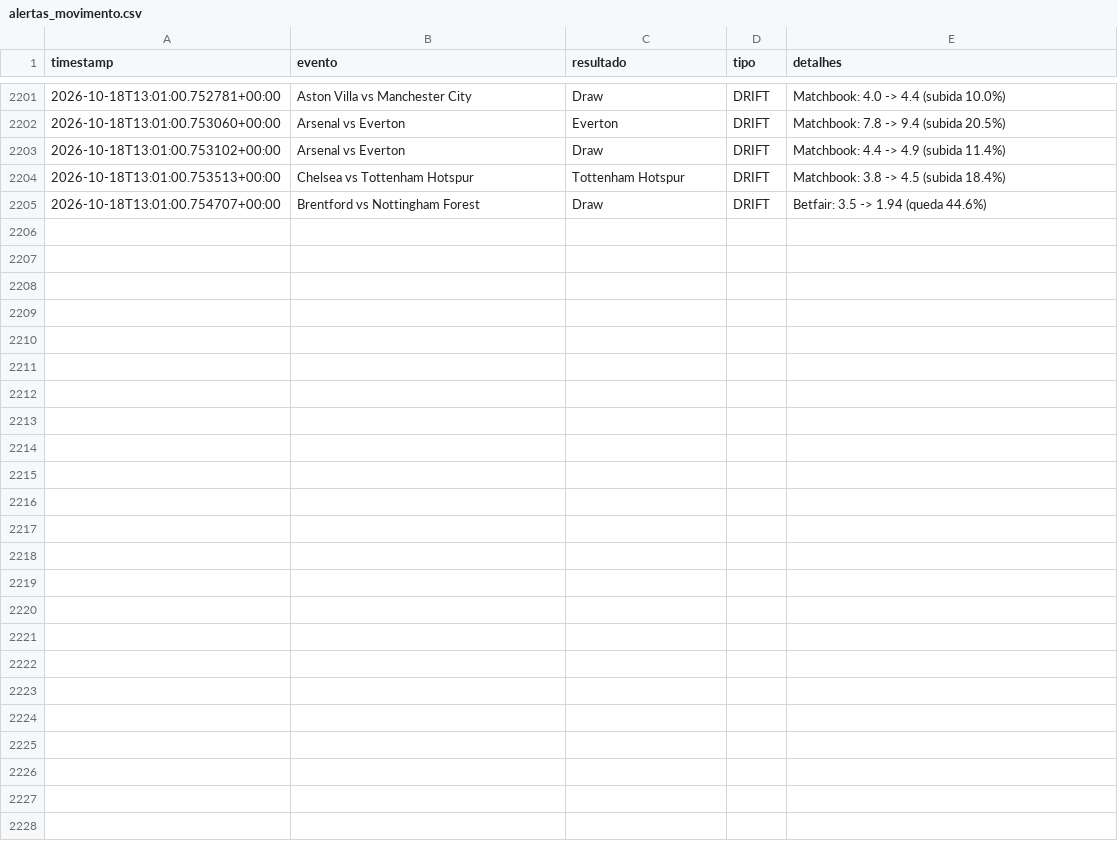
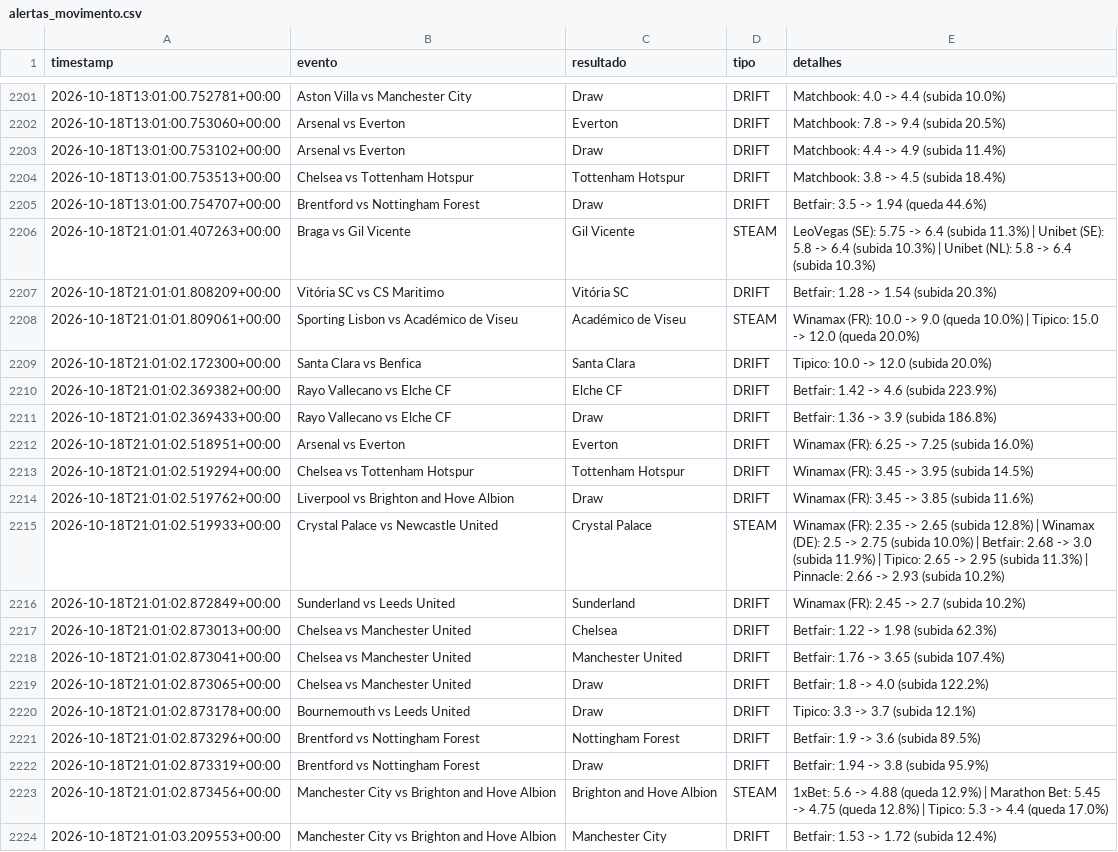
Before and after one commit to goncalomiguelpiedadesantos-spec/Agent-Odds, a CSV file: alertas_movimento.csv, drawn as a sheet; only a part is shown, gaps mark what is left out; the diff covers the shown part only; the diff names each change by its address in the sheet, - before the commit and + after, or states it on an @@ line.

```diff
--- a/alertas_movimento.csv
+++ b/alertas_movimento.csv
+row 2206: 2026-10-18T21:01:01.407263+00:00 | Braga vs Gil Vicente | Gil Vicente | STEAM | LeoVegas (SE): 5.75 -> 6.4 (subida 11.3%) | Unibet (SE): 5.8 -> 6.4 (subida 10.3%) | Unibet (NL): 5.8 -> 6.4 (subida 10.3%)
+row 2207: 2026-10-18T21:01:01.808209+00:00 | Vitória SC vs CS Maritimo | Vitória SC | DRIFT | Betfair: 1.28 -> 1.54 (subida 20.3%)
+row 2208: 2026-10-18T21:01:01.809061+00:00 | Sporting Lisbon vs Académico de Viseu | Académico de Viseu | STEAM | Winamax (FR): 10.0 -> 9.0 (queda 10.0%) | Tipico: 15.0 -> 12.0 (queda 20.0%)
+row 2209: 2026-10-18T21:01:02.172300+00:00 | Santa Clara vs Benfica | Santa Clara | DRIFT | Tipico: 10.0 -> 12.0 (subida 20.0%)
+row 2210: 2026-10-18T21:01:02.369382+00:00 | Rayo Vallecano vs Elche CF | Elche CF | DRIFT | Betfair: 1.42 -> 4.6 (subida 223.9%)
+row 2211: 2026-10-18T21:01:02.369433+00:00 | Rayo Vallecano vs Elche CF | Draw | DRIFT | Betfair: 1.36 -> 3.9 (subida 186.8%)
+row 2212: 2026-10-18T21:01:02.518951+00:00 | Arsenal vs Everton | Everton | DRIFT | Winamax (FR): 6.25 -> 7.25 (subida 16.0%)
+row 2213: 2026-10-18T21:01:02.519294+00:00 | Chelsea vs Tottenham Hotspur | Tottenham Hotspur | DRIFT | Winamax (FR): 3.45 -> 3.95 (subida 14.5%)
+row 2214: 2026-10-18T21:01:02.519762+00:00 | Liverpool vs Brighton and Hove Albion | Draw | DRIFT | Winamax (FR): 3.45 -> 3.85 (subida 11.6%)
+row 2215: 2026-10-18T21:01:02.519933+00:00 | Crystal Palace vs Newcastle United | Crystal Palace | STEAM | Winamax (FR): 2.35 -> 2.65 (subida 12.8%) | Winamax (DE): 2.5 -> 2.75 (subida 10.0%) | Betfair: 2.68 -> 3.0 (subida 11.9%) | Tipico: 2.65 -> 2.95 (subida 11.3%) | Pinnacle: 2.66 -> 2.93 (subida 10.2%)
+row 2216: 2026-10-18T21:01:02.872849+00:00 | Sunderland vs Leeds United | Sunderland | DRIFT | Winamax (FR): 2.45 -> 2.7 (subida 10.2%)
+row 2217: 2026-10-18T21:01:02.873013+00:00 | Chelsea vs Manchester United | Chelsea | DRIFT | Betfair: 1.22 -> 1.98 (subida 62.3%)
+row 2218: 2026-10-18T21:01:02.873041+00:00 | Chelsea vs Manchester United | Manchester United | DRIFT | Betfair: 1.76 -> 3.65 (subida 107.4%)
+row 2219: 2026-10-18T21:01:02.873065+00:00 | Chelsea vs Manchester United | Draw | DRIFT | Betfair: 1.8 -> 4.0 (subida 122.2%)
+row 2220: 2026-10-18T21:01:02.873178+00:00 | Bournemouth vs Leeds United | Draw | DRIFT | Tipico: 3.3 -> 3.7 (subida 12.1%)
+row 2221: 2026-10-18T21:01:02.873296+00:00 | Brentford vs Nottingham Forest | Nottingham Forest | DRIFT | Betfair: 1.9 -> 3.6 (subida 89.5%)
+row 2222: 2026-10-18T21:01:02.873319+00:00 | Brentford vs Nottingham Forest | Draw | DRIFT | Betfair: 1.94 -> 3.8 (subida 95.9%)
+row 2223: 2026-10-18T21:01:02.873456+00:00 | Manchester City vs Brighton and Hove Albion | Brighton and Hove Albion | STEAM | 1xBet: 5.6 -> 4.88 (queda 12.9%) | Marathon Bet: 5.45 -> 4.75 (queda 12.8%) | Tipico: 5.3 -> 4.4 (queda 17.0%)
+row 2224: 2026-10-18T21:01:03.209553+00:00 | Manchester City vs Brighton and Hove Albion | Manchester City | DRIFT | Betfair: 1.53 -> 1.72 (subida 12.4%)
```
Also changed, not shown: 9 added rows elsewhere in this file, 1 other file.
